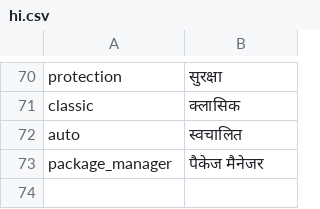
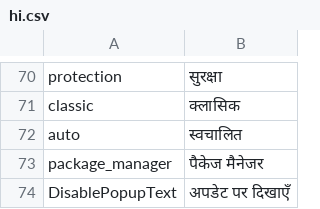
Before and after one commit to emadadel4/itt, a CSV file: locales/hi.csv, drawn as a sheet; only a part is shown, gaps mark what is left out; the diff names each change by its address in the sheet, - before the commit and + after, or states it on an @@ line.

```diff
--- a/locales/hi.csv
+++ b/locales/hi.csv
+row 74: DisablePopupText | अपडेट पर दिखाएँ
```
Also changed, not shown: locales/ar.csv, locales/es.csv, 8 other files.
